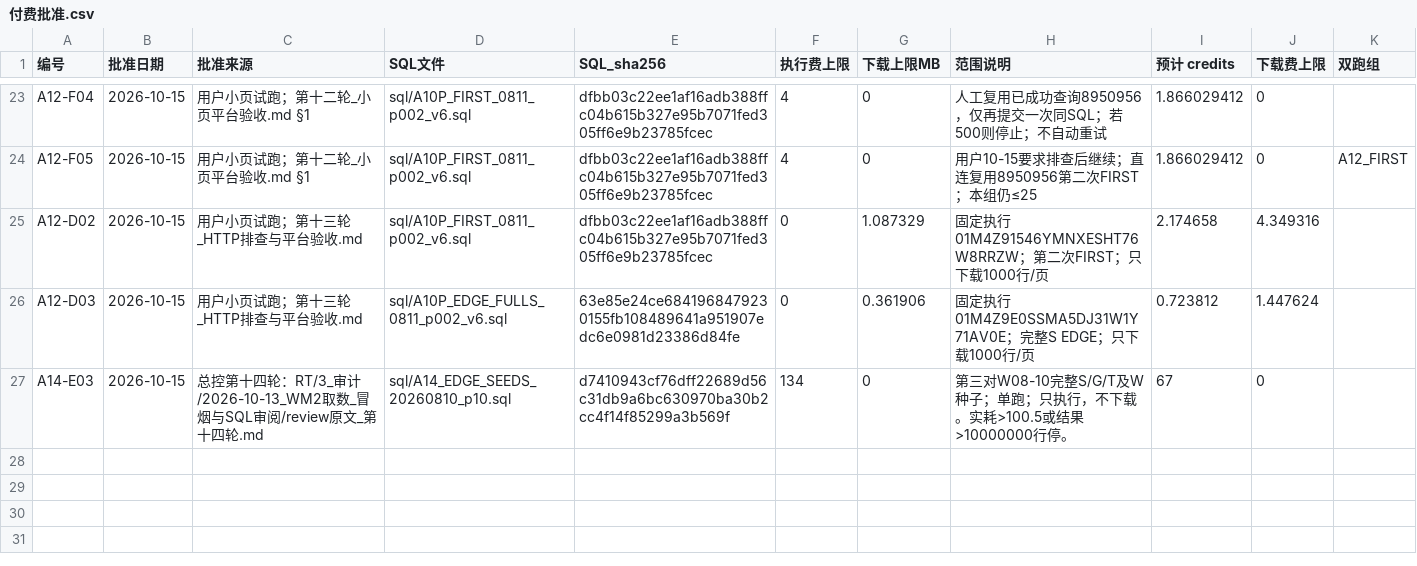
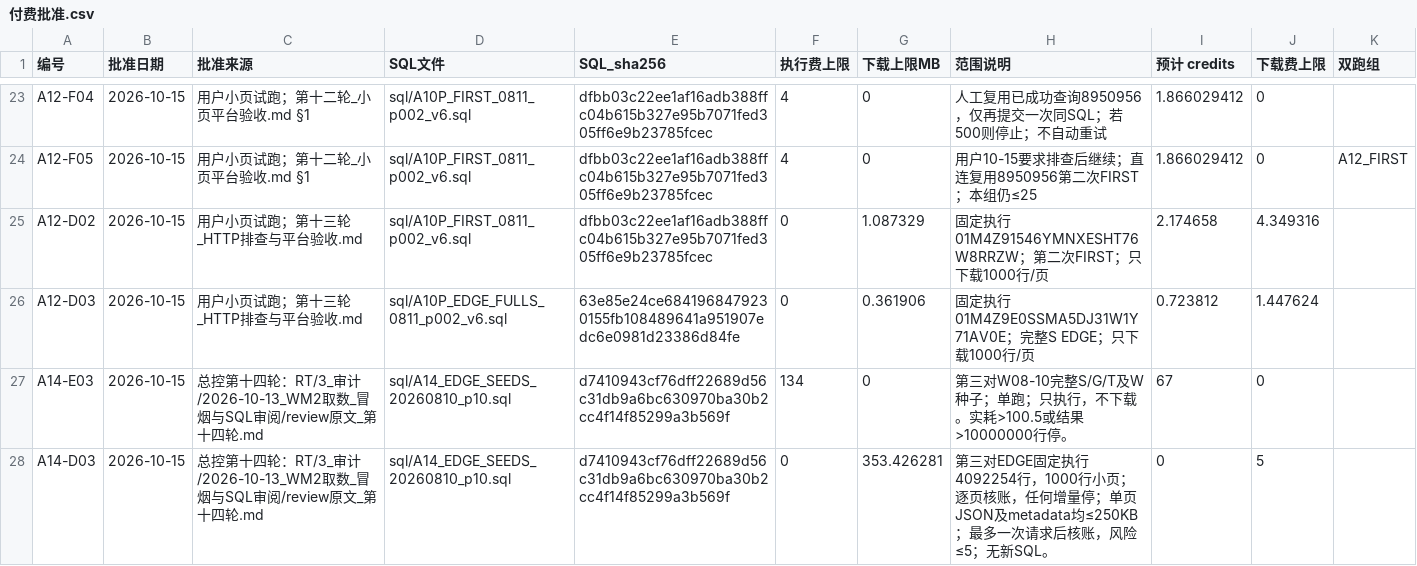
Before and after one commit to wypppp/crypto, a CSV file: RT/1_实验/pump全程_钱流向谁完整账_DQ-43/runs/付费批准.csv, drawn as a sheet; only a part is shown, gaps mark what is left out; the diff names each change by its address in the sheet, - before the commit and + after, or states it on an @@ line.

Commit message:
feat: validate EDGE metadata and gate zero-cost full pagination

```diff
--- a/RT/1_实验/pump全程_钱流向谁完整账_DQ-43/runs/付费批准.csv
+++ b/RT/1_实验/pump全程_钱流向谁完整账_DQ-43/runs/付费批准.csv
+row 28: A14-D03 | 2026-10-15 | 总控第十四轮：RT/3_审计/2026-10-13_WM2取数_冒烟与SQL审阅/review原文_第十四轮.md | sql/A14_EDGE_SEEDS_20260810_p10.sql | d7410943cf76dff22689d56c31db9a6bc630970ba30b2cc4f14f85299a3b569f | 0 | 353.426281 | 第三对EDGE固定执行4092254行，1000行小页；逐页核账，任何增量停；单页JSON及metadata均≤250KB；最多一次请求后核账，风险≤5；无新SQL。 | 0 | 5
```
Also changed, not shown: RT/1_实验/pump全程_钱流向谁完整账_DQ-43/runs/dune_ledger.csv, RT/1_实验/pump全程_钱流向谁完整账_DQ-43/runs/付费实耗.csv, 18 other files.
